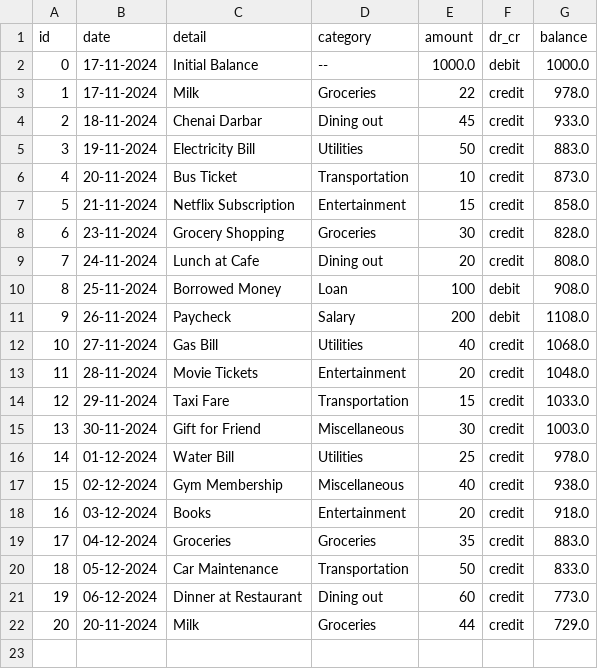
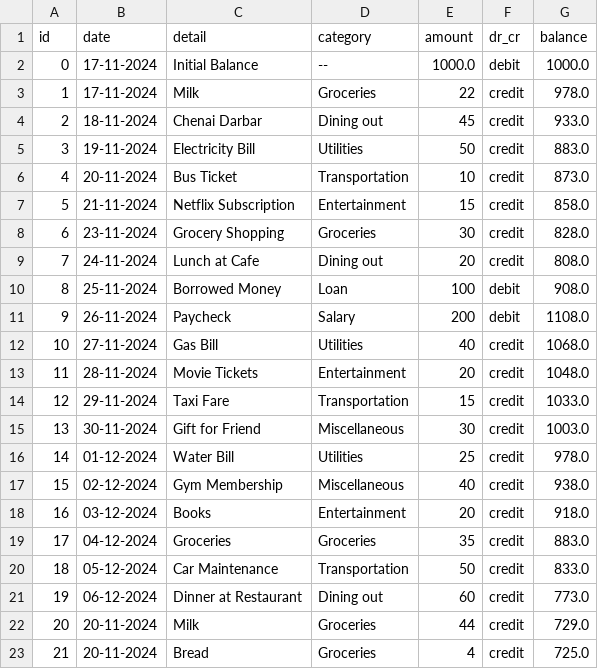
Before and after one commit to Pro-Algorythm/Finance-Manager, a CSV file: sample/finance.csv, drawn as a sheet; the diff names each change by its address in the sheet, - before the commit and + after, or states it on an @@ line.

Commit message:
modified:   main.py 	modified:   sample/diary.csv 	modified:   sample/finance.csv

```diff
--- a/sample/finance.csv
+++ b/sample/finance.csv
+row 23: 21 | 20-11-2024 | Bread | Groceries | 4 | credit | 725.0
```
Also changed, not shown: sample/diary.csv, 1 other file.
